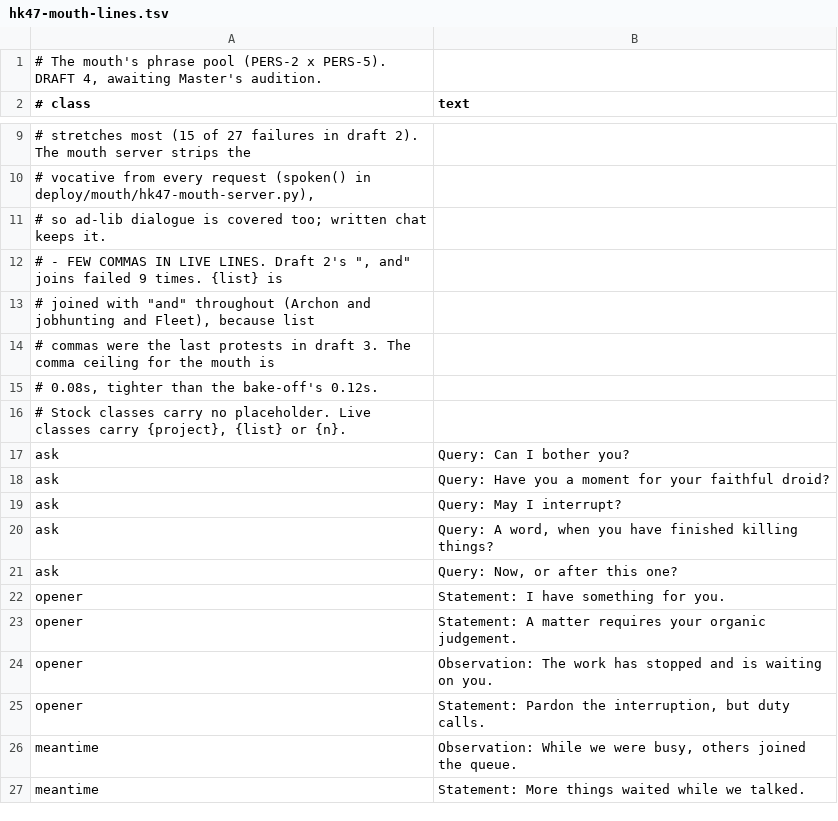
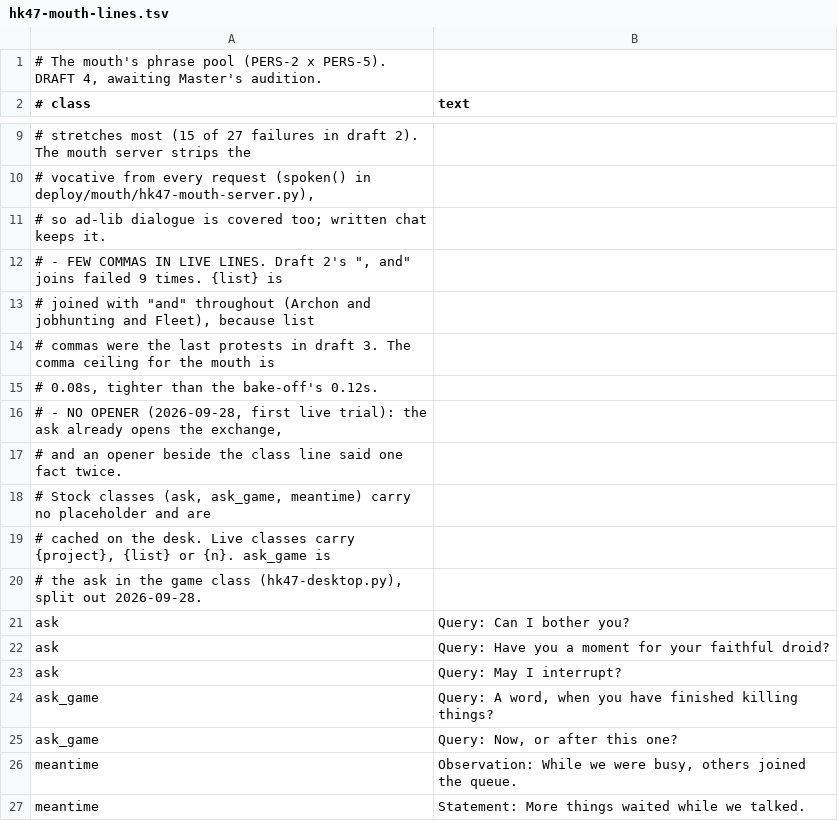
Before and after one commit to noperoni/hk47, a TSV file: hk47-mouth-lines.tsv, drawn as a sheet; only a part is shown, gaps mark what is left out.

```diff
--- a/hk47-mouth-lines.tsv
+++ b/hk47-mouth-lines.tsv
@@ -15,3 +15,7 @@
 #   0.08s, tighter than the bake-off's 0.12s.
-# Stock classes carry no placeholder. Live classes carry {project}, {list} or {n}.
+# - NO OPENER (2026-09-28, first live trial): the ask already opens the exchange,
+#   and an opener beside the class line said one fact twice.
+# Stock classes (ask, ask_game, meantime) carry no placeholder and are
+# cached on the desk. Live classes carry {project}, {list} or {n}. ask_game is
+# the ask in the game class (hk47-desktop.py), split out 2026-09-28.
 ask	Query: Can I bother you?
@@ -19,8 +23,4 @@ ask	Query: Have you a moment for your faithful droid?
 ask	Query: May I interrupt?
-ask	Query: A word, when you have finished killing things?
-ask	Query: Now, or after this one?
-opener	Statement: I have something for you.
-opener	Statement: A matter requires your organic judgement.
-opener	Observation: The work has stopped and is waiting on you.
-opener	Statement: Pardon the interruption, but duty calls.
+ask_game	Query: A word, when you have finished killing things?
+ask_game	Query: Now, or after this one?
 meantime	Observation: While we were busy, others joined the queue.
```
Also changed, not shown: 10 other files.
